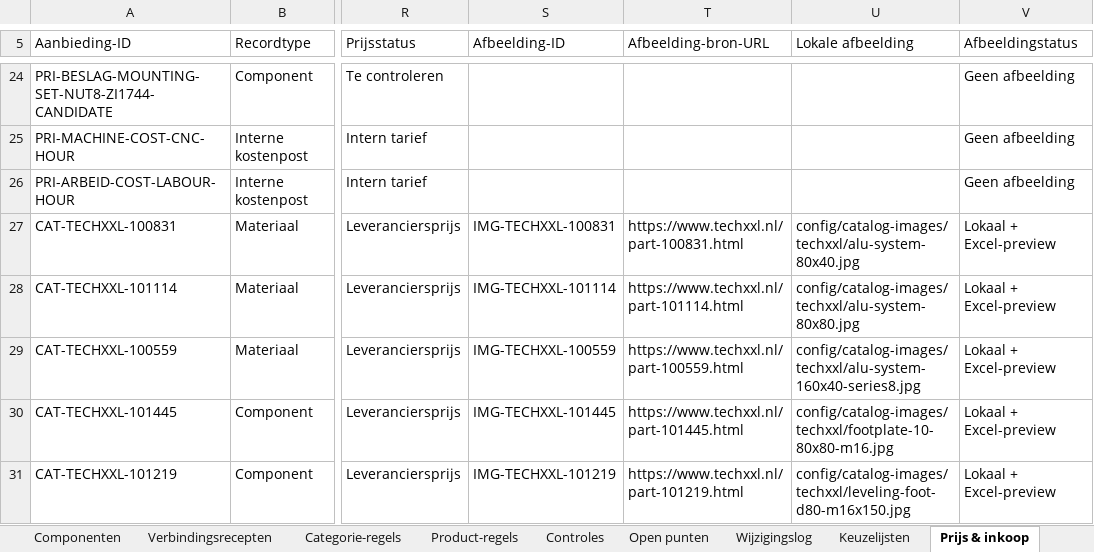
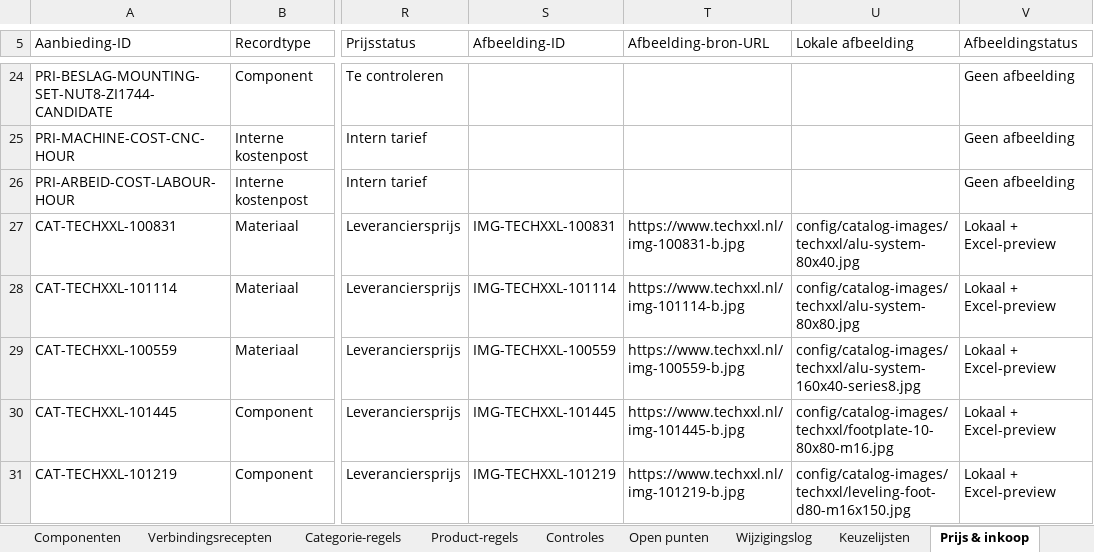
Before and after one commit to daanlangelaan/SWwerkplaatsapp, an Excel workbook: config/product-master-data.xlsx, sheet Prijs & inkoop, drawn as a sheet; only a part is shown, gaps mark what is left out; values as stored, in another font and other column widths than the file's, no borders; charts and pictures and conditional formats and table styles not drawn; the diff covers the shown part only; the diff names each change by its address in the sheet, - before the commit and + after, or states it on an @@ line.

```diff
--- a/config/product-master-data.xlsx (sheet Prijs & inkoop)
+++ b/config/product-master-data.xlsx (sheet Prijs & inkoop)
-T27 (Afbeelding-bron-URL): https://www.techxxl.nl/part-100831.html
+T27 (Afbeelding-bron-URL): https://www.techxxl.nl/img-100831-b.jpg
-T28 (Afbeelding-bron-URL): https://www.techxxl.nl/part-101114.html
+T28 (Afbeelding-bron-URL): https://www.techxxl.nl/img-101114-b.jpg
-T29 (Afbeelding-bron-URL): https://www.techxxl.nl/part-100559.html
+T29 (Afbeelding-bron-URL): https://www.techxxl.nl/img-100559-b.jpg
-T30 (Afbeelding-bron-URL): https://www.techxxl.nl/part-101445.html
+T30 (Afbeelding-bron-URL): https://www.techxxl.nl/img-101445-b.jpg
-T31 (Afbeelding-bron-URL): https://www.techxxl.nl/part-101219.html
+T31 (Afbeelding-bron-URL): https://www.techxxl.nl/img-101219-b.jpg
```
Also changed, not shown: 1 added row and 85 edited cells elsewhere in this sheet, sheet Componenten, sheet Wijzigingslog, sheet Start & beheer, charts or pictures, 8 other files.
